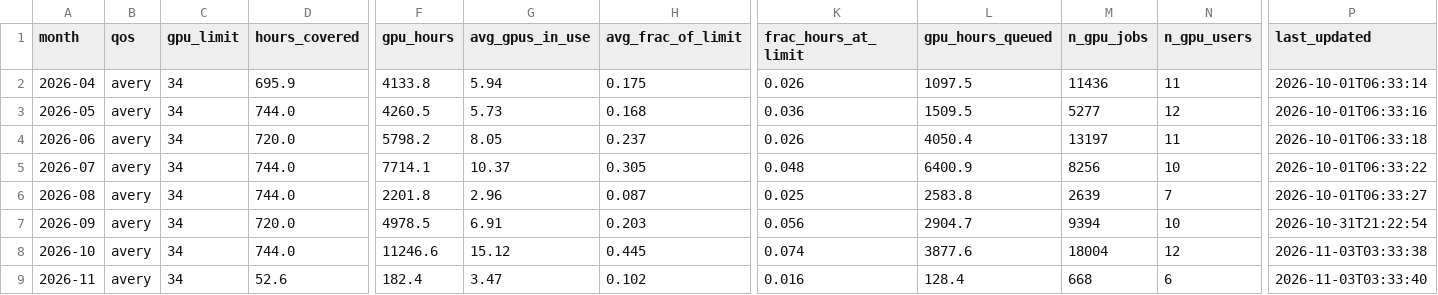
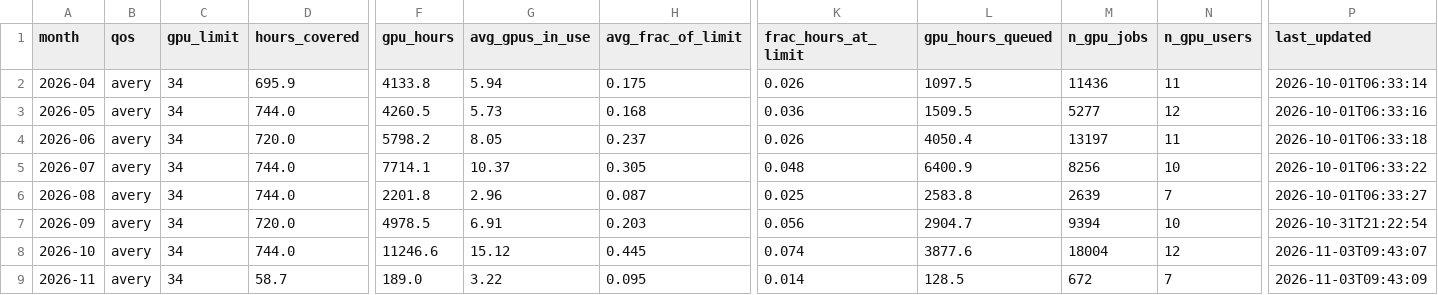
Before and after one commit to sgnoohc/hpg_librarian, a CSV file: gpu_usage/gpu_monthly.csv, drawn as a sheet; only a part is shown, gaps mark what is left out; the diff names each change by its address in the sheet, - before the commit and + after, or states it on an @@ line.

```diff
--- a/gpu_usage/gpu_monthly.csv
+++ b/gpu_usage/gpu_monthly.csv
-P8 (last_updated): 2026-11-03T03:33:38
+P8 (last_updated): 2026-11-03T09:43:07
-D9 (hours_covered): 52.6
+D9 (hours_covered): 58.7
-F9 (gpu_hours): 182.4
+F9 (gpu_hours): 189.0
-G9 (avg_gpus_in_use): 3.47
+G9 (avg_gpus_in_use): 3.22
-H9 (avg_frac_of_limit): 0.102
+H9 (avg_frac_of_limit): 0.095
-K9 (frac_hours_at_limit): 0.016
+K9 (frac_hours_at_limit): 0.014
-L9 (gpu_hours_queued): 128.4
+L9 (gpu_hours_queued): 128.5
-M9 (n_gpu_jobs): 668
+M9 (n_gpu_jobs): 672
-N9 (n_gpu_users): 6
+N9 (n_gpu_users): 7
-P9 (last_updated): 2026-11-03T03:33:40
+P9 (last_updated): 2026-11-03T09:43:09
```
Also changed, not shown: gpu_usage/gpu_monthly_by_user.csv, 4 other files.
